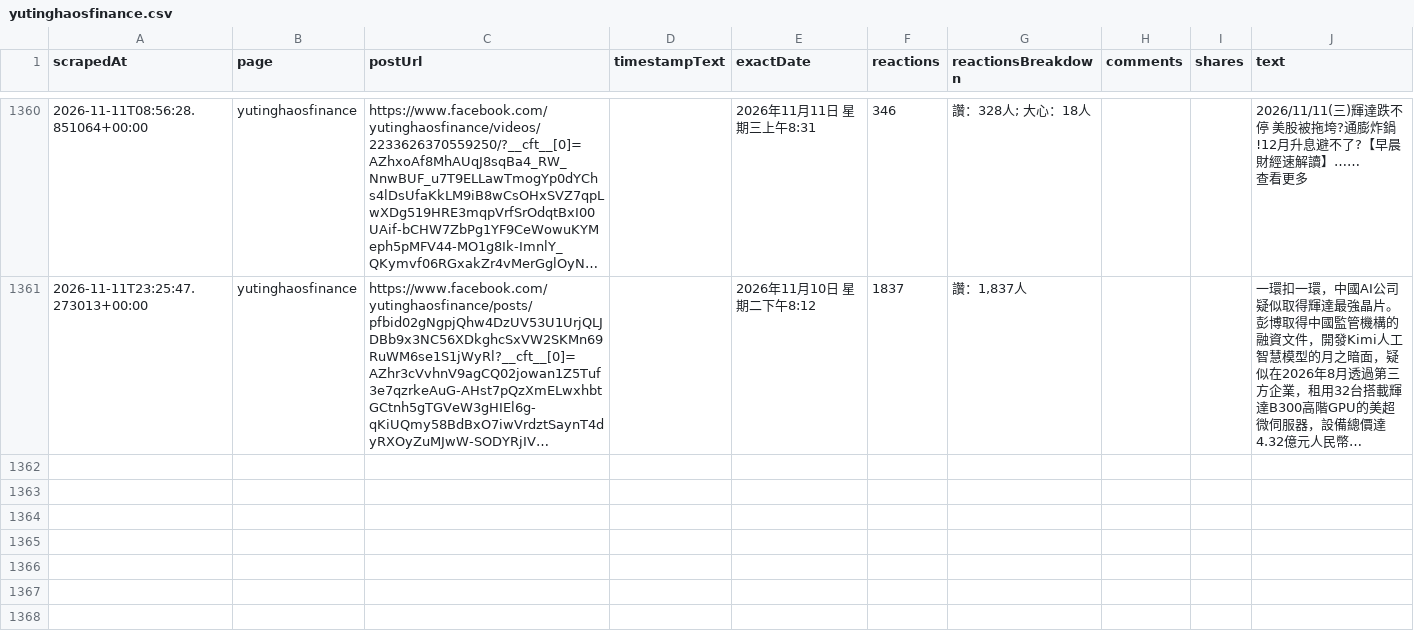
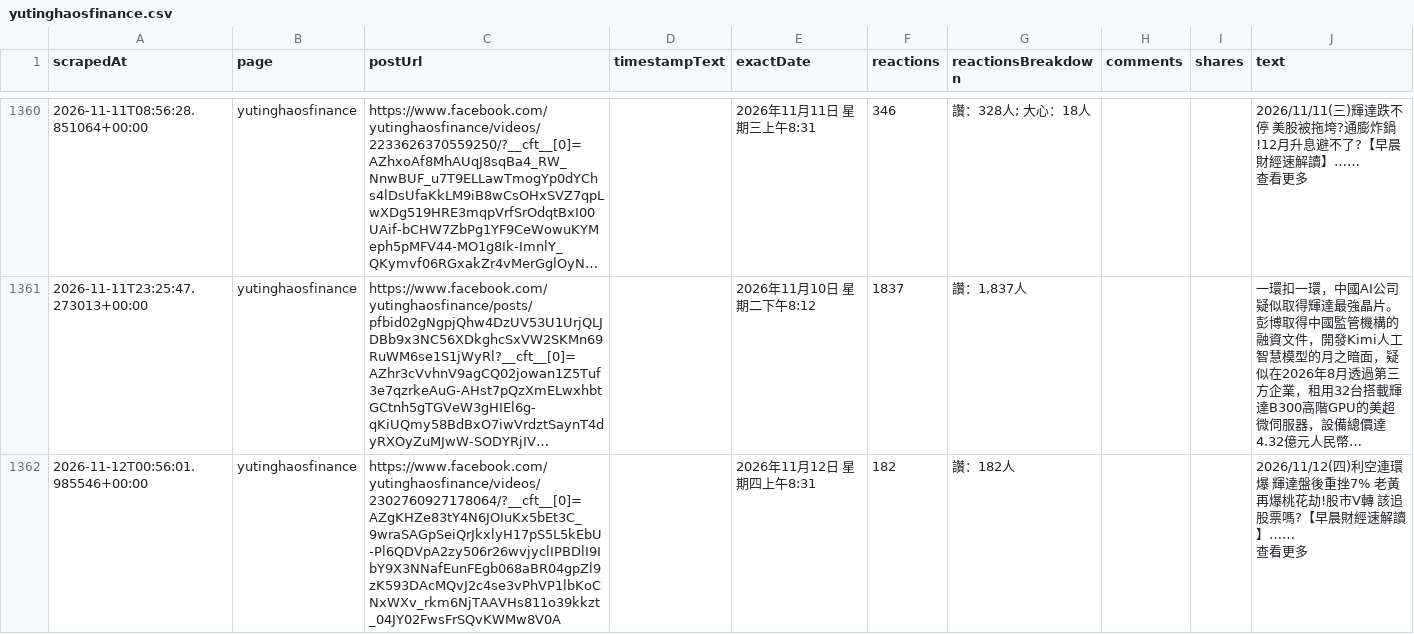
Before and after one commit to Evaline8485/TrendForceDashboard, a CSV file: csv/facebook/yutinghaosfinance.csv, drawn as a sheet; only a part is shown, gaps mark what is left out; long unchanged cells end in …; ↵ is a line break in a cell; the diff covers the shown part only; the diff names each change by its address in the sheet, - before the commit and + after, or states it on an @@ line.

```diff
--- a/csv/facebook/yutinghaosfinance.csv
+++ b/csv/facebook/yutinghaosfinance.csv
+row 1362: 2026-11-12T00:56:01.985546+00:00 | yutinghaosfinance | https://www.facebook.com/yutinghaosfinance/videos/2302760927178064/?__cft__[0]=AZgKHZe83tY4N6JOIuKx5bEt3C_9wraSAGpSeiQrJkxlyH17pS5L5kEbU-Pl6QDVpA2zy506r26wvjyclIPBDlI9IbY9X3NNafEunFEgb068aBR04gpZl9zK593DAcMQvJ2c4se3vPhVP1lbKoCNxWXv_rkm6NjTAAVHs811o39kkzt_04JY02FwsFrSQvKWMw8V0A |  | 2026年11月12日 星期四上午8:31 | 182 | 讚：182人 |  |  | 2026/11/12(四)利空連環爆 輝達盤後重挫7% 老黃再爆桃花劫!股市V轉 該追股票嗎?【早晨財經速解讀】…… ↵ 查看更多
```
Also changed, not shown: 2 added rows elsewhere in this file, 29 other files.
